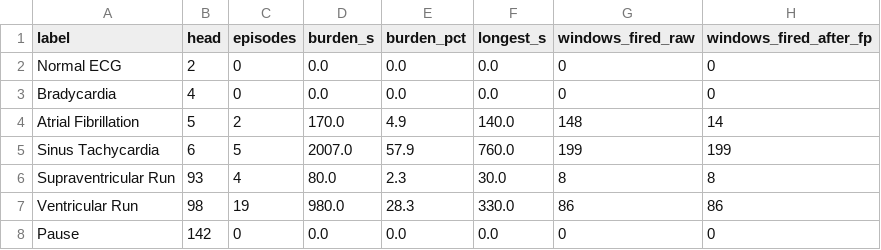
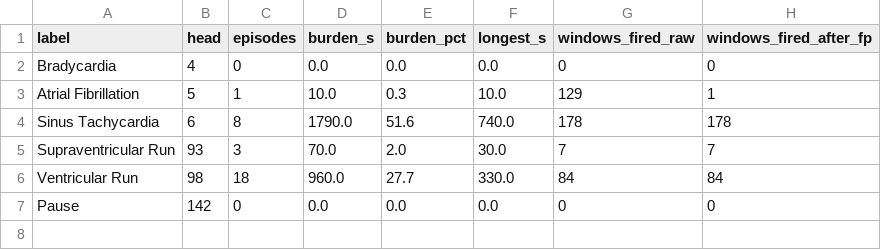
Before and after one commit to yuan842/ECGFounder, a CSV file: res/recording_reports/3B8D/summary.csv, drawn as a sheet.

```diff
--- a/res/recording_reports/3B8D/summary.csv
+++ b/res/recording_reports/3B8D/summary.csv
@@ -1,8 +1,7 @@
 label,head,episodes,burden_s,burden_pct,longest_s,windows_fired_raw,windows_fired_after_fp
-Normal ECG,2,0,0.0,0.0,0.0,0,0
 Bradycardia,4,0,0.0,0.0,0.0,0,0
-Atrial Fibrillation,5,2,170.0,4.9,140.0,148,14
-Sinus Tachycardia,6,5,2007.0,57.9,760.0,199,199
-Supraventricular Run,93,4,80.0,2.3,30.0,8,8
-Ventricular Run,98,19,980.0,28.3,330.0,86,86
+Atrial Fibrillation,5,1,10.0,0.3,10.0,129,1
+Sinus Tachycardia,6,8,1790.0,51.6,740.0,178,178
+Supraventricular Run,93,3,70.0,2.0,30.0,7,7
+Ventricular Run,98,18,960.0,27.7,330.0,84,84
 Pause,142,0,0.0,0.0,0.0,0,0
```
Also changed, not shown: res/recording_reports/3B8D/events.csv, res/recording_reports/3B8D/windows.csv, 54 other files.
